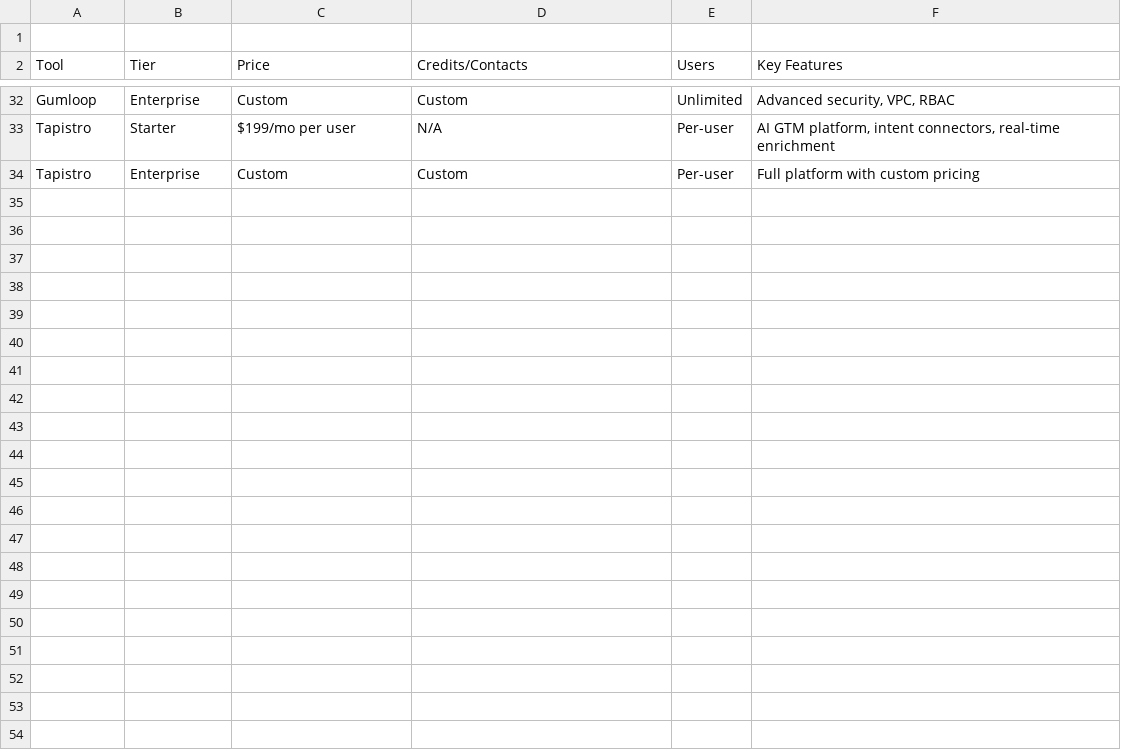
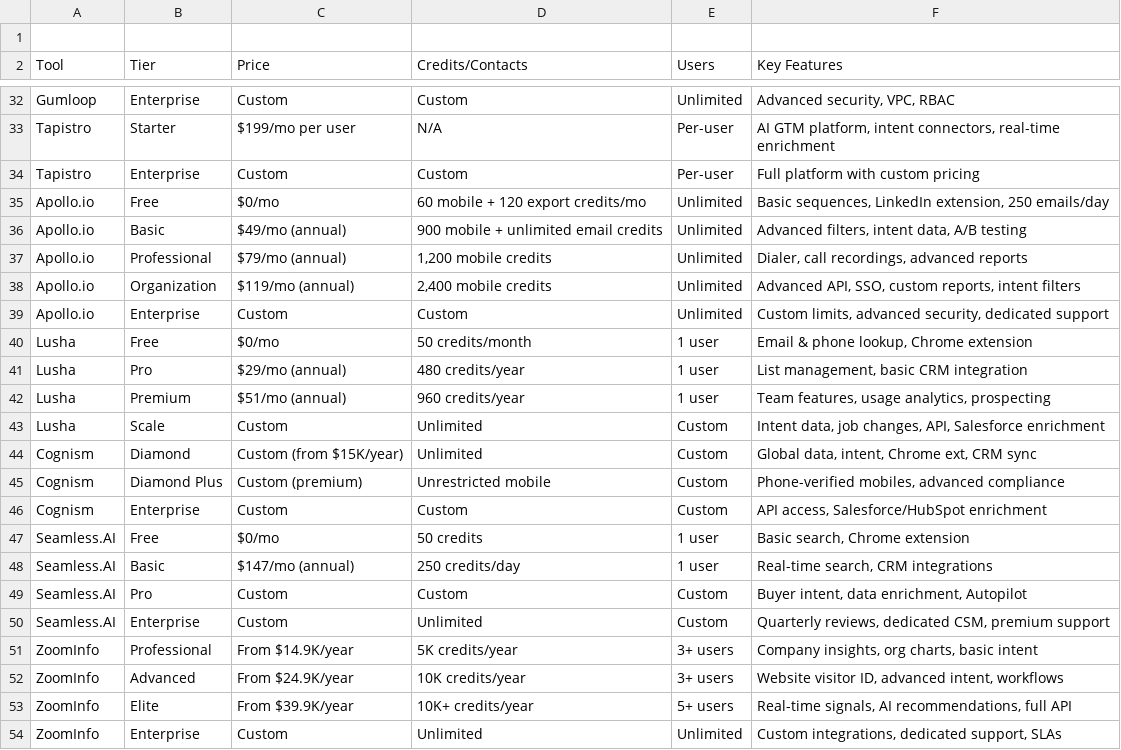
Before and after one commit to JMartinezAmo/competitive-intelligence-data-enrichment, a CSV file: content/pricing_comparison.csv, drawn as a sheet; only a part is shown, gaps mark what is left out; the diff names each change by its address in the sheet, - before the commit and + after, or states it on an @@ line.

```diff
--- a/content/pricing_comparison.csv
+++ b/content/pricing_comparison.csv
+row 35: Apollo.io | Free | $0/mo | 60 mobile + 120 export credits/mo | Unlimited | Basic sequences, LinkedIn extension, 250 emails/day
+row 36: Apollo.io | Basic | $49/mo (annual) | 900 mobile + unlimited email credits | Unlimited | Advanced filters, intent data, A/B testing
+row 37: Apollo.io | Professional | $79/mo (annual) | 1,200 mobile credits | Unlimited | Dialer, call recordings, advanced reports
+row 38: Apollo.io | Organization | $119/mo (annual) | 2,400 mobile credits | Unlimited | Advanced API, SSO, custom reports, intent filters
+row 39: Apollo.io | Enterprise | Custom | Custom | Unlimited | Custom limits, advanced security, dedicated support
+row 40: Lusha | Free | $0/mo | 50 credits/month | 1 user | Email & phone lookup, Chrome extension
+row 41: Lusha | Pro | $29/mo (annual) | 480 credits/year | 1 user | List management, basic CRM integration
+row 42: Lusha | Premium | $51/mo (annual) | 960 credits/year | 1 user | Team features, usage analytics, prospecting
+row 43: Lusha | Scale | Custom | Unlimited | Custom | Intent data, job changes, API, Salesforce enrichment
+row 44: Cognism | Diamond | Custom (from $15K/year) | Unlimited | Custom | Global data, intent, Chrome ext, CRM sync
+row 45: Cognism | Diamond Plus | Custom (premium) | Unrestricted mobile | Custom | Phone-verified mobiles, advanced compliance
+row 46: Cognism | Enterprise | Custom | Custom | Custom | API access, Salesforce/HubSpot enrichment
+row 47: Seamless.AI | Free | $0/mo | 50 credits | 1 user | Basic search, Chrome extension
+row 48: Seamless.AI | Basic | $147/mo (annual) | 250 credits/day | 1 user | Real-time search, CRM integrations
+row 49: Seamless.AI | Pro | Custom | Custom | Custom | Buyer intent, data enrichment, Autopilot
+row 50: Seamless.AI | Enterprise | Custom | Unlimited | Custom | Quarterly reviews, dedicated CSM, premium support
+row 51: ZoomInfo | Professional | From $14.9K/year | 5K credits/year | 3+ users | Company insights, org charts, basic intent
+row 52: ZoomInfo | Advanced | From $24.9K/year | 10K credits/year | 3+ users | Website visitor ID, advanced intent, workflows
+row 53: ZoomInfo | Elite | From $39.9K/year | 10K+ credits/year | 5+ users | Real-time signals, AI recommendations, full API
+row 54: ZoomInfo | Enterprise | Custom | Unlimited | Unlimited | Custom integrations, dedicated support, SLAs
```
Also changed, not shown: content/features_matrix.csv, 6 other files.
